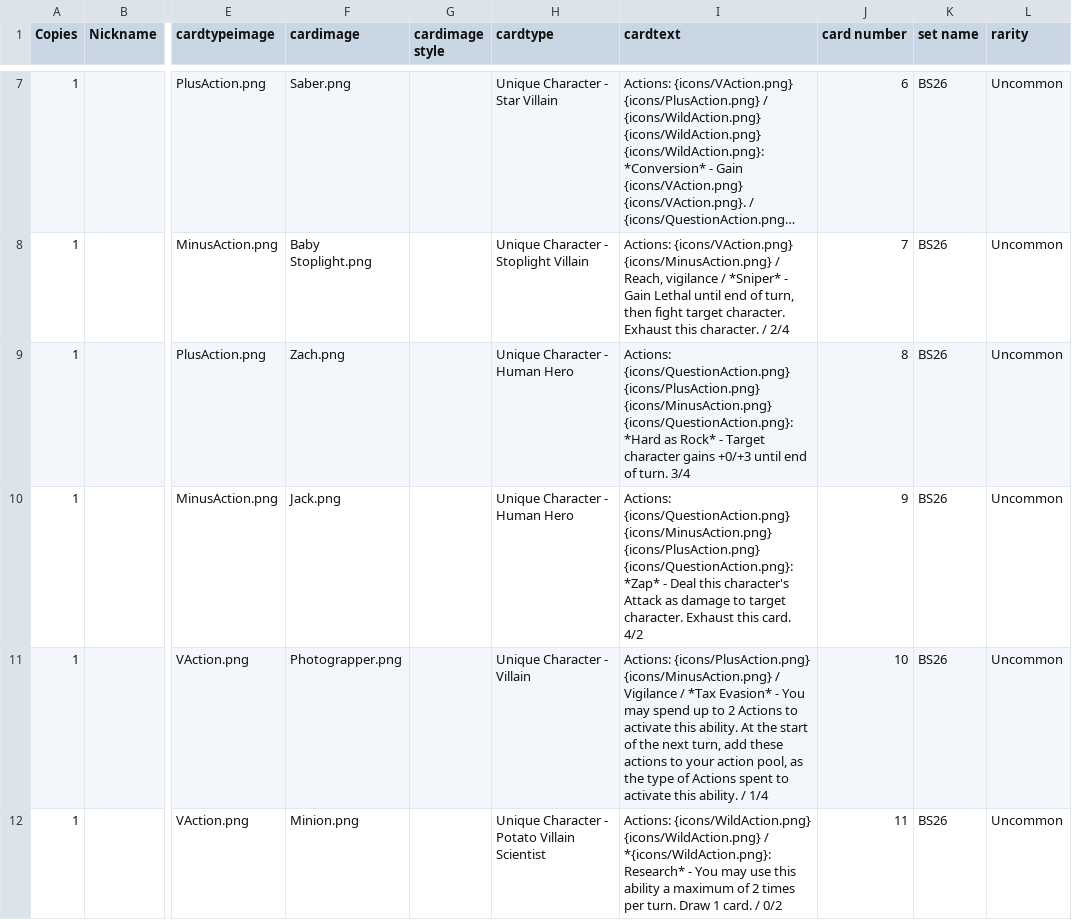
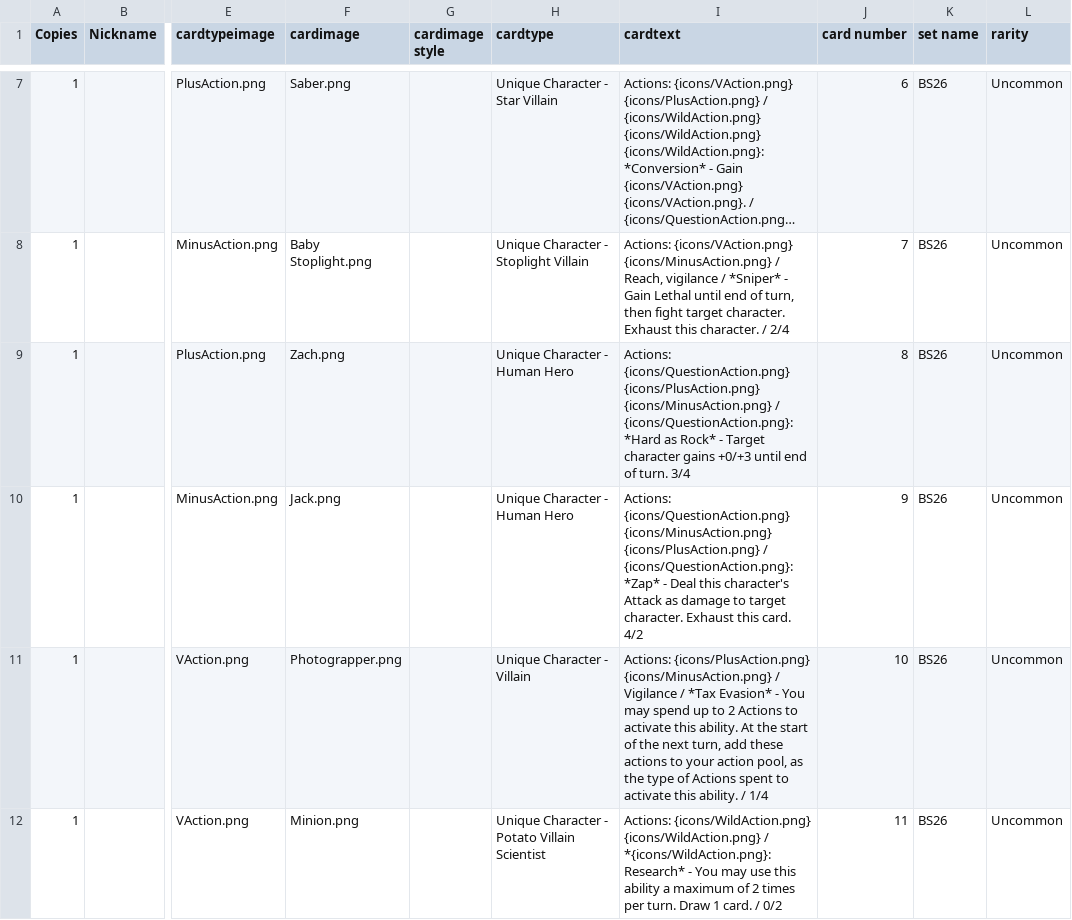
Before and after one commit to familycomicsstudios/benji-island-tcg, a TSV file: tsv/bs26.tsv, drawn as a sheet; only a part is shown, gaps mark what is left out; long unchanged cells end in …; the diff names each change by its address in the sheet, - before the commit and + after, or states it on an @@ line.

```diff
--- a/tsv/bs26.tsv
+++ b/tsv/bs26.tsv
-I9 (cardtext): …{icons/PlusAction.png} {icons/MinusAction.png} {icons/QuestionAction.png}: *Hard…
+I9 (cardtext): …{icons/PlusAction.png} {icons/MinusAction.png} / {icons/QuestionAction.png}: *Hard…
-I10 (cardtext): …{icons/MinusAction.png} {icons/PlusAction.png} {icons/QuestionAction.png}: *Zap*…
+I10 (cardtext): …{icons/MinusAction.png} {icons/PlusAction.png} / {icons/QuestionAction.png}: *Zap*…
```
Also changed, not shown: 2 other files.
